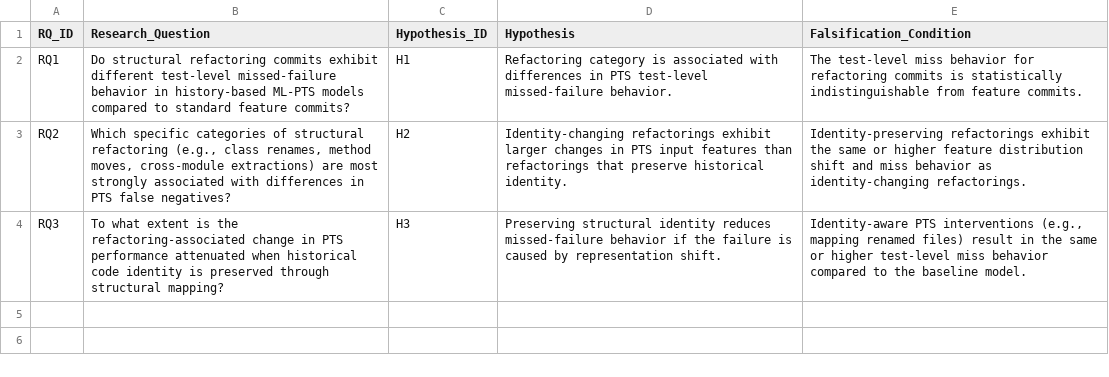
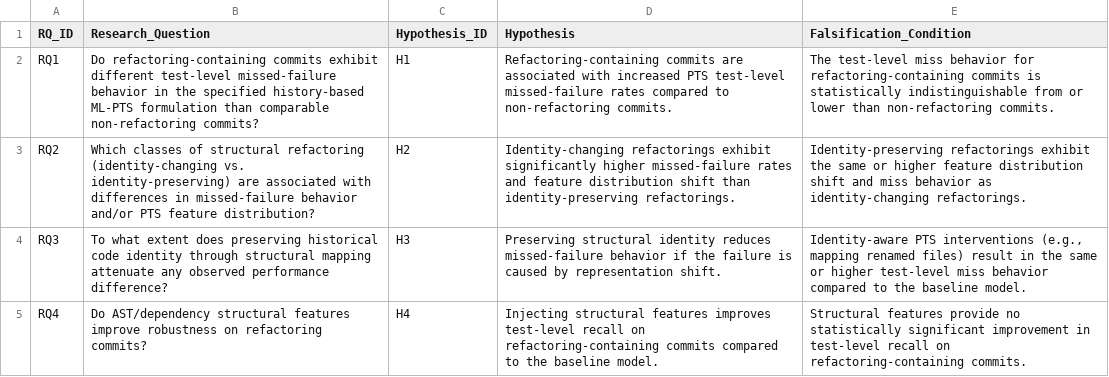
Before and after one commit to CodeBloodMe/research-project-2026, a CSV file: literature/e11_rq_hypothesis_matrix.csv, drawn as a sheet.

```diff
--- a/literature/e11_rq_hypothesis_matrix.csv
+++ b/literature/e11_rq_hypothesis_matrix.csv
@@ -1,4 +1,5 @@
 RQ_ID,Research_Question,Hypothesis_ID,Hypothesis,Falsification_Condition
-RQ1,"Do structural refactoring commits exhibit different test-level missed-failure behavior in history-based ML-PTS models compared to standard feature commits?",H1,"Refactoring category is associated with differences in PTS test-level missed-failure behavior.","The test-level miss behavior for refactoring commits is statistically indistinguishable from feature commits."
-RQ2,"Which specific categories of structural refactoring (e.g., class renames, method moves, cross-module extractions) are most strongly associated with differences in PTS false negatives?",H2,"Identity-changing refactorings exhibit larger changes in PTS input features than refactorings that preserve historical identity.","Identity-preserving refactorings exhibit the same or higher feature distribution shift and miss behavior as identity-changing refactorings."
-RQ3,"To what extent is the refactoring-associated change in PTS performance attenuated when historical code identity is preserved through structural mapping?",H3,"Preserving structural identity reduces missed-failure behavior if the failure is caused by representation shift.","Identity-aware PTS interventions (e.g., mapping renamed files) result in the same or higher test-level miss behavior compared to the baseline model."
+RQ1,"Do refactoring-containing commits exhibit different test-level missed-failure behavior in the specified history-based ML-PTS formulation than comparable non-refactoring commits?",H1,"Refactoring-containing commits are associated with increased PTS test-level missed-failure rates compared to non-refactoring commits.","The test-level miss behavior for refactoring-containing commits is statistically indistinguishable from or lower than non-refactoring commits."
+RQ2,"Which classes of structural refactoring (identity-changing vs. identity-preserving) are associated with differences in missed-failure behavior and/or PTS feature distribution?",H2,"Identity-changing refactorings exhibit significantly higher missed-failure rates and feature distribution shift than identity-preserving refactorings.","Identity-preserving refactorings exhibit the same or higher feature distribution shift and miss behavior as identity-changing refactorings."
+RQ3,"To what extent does preserving historical code identity through structural mapping attenuate any observed performance difference?",H3,"Preserving structural identity reduces missed-failure behavior if the failure is caused by representation shift.","Identity-aware PTS interventions (e.g., mapping renamed files) result in the same or higher test-level miss behavior compared to the baseline model."
+RQ4,"Do AST/dependency structural features improve robustness on refactoring commits?",H4,"Injecting structural features improves test-level recall on refactoring-containing commits compared to the baseline model.","Structural features provide no statistically significant improvement in test-level recall on refactoring-containing commits."
```
Also changed, not shown: 7 other files.
